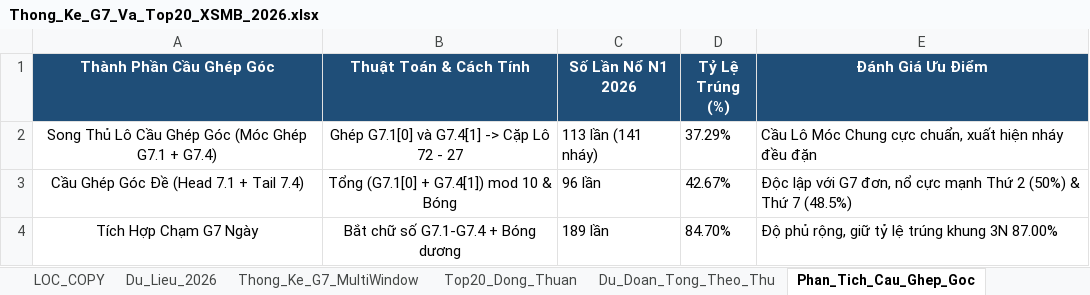
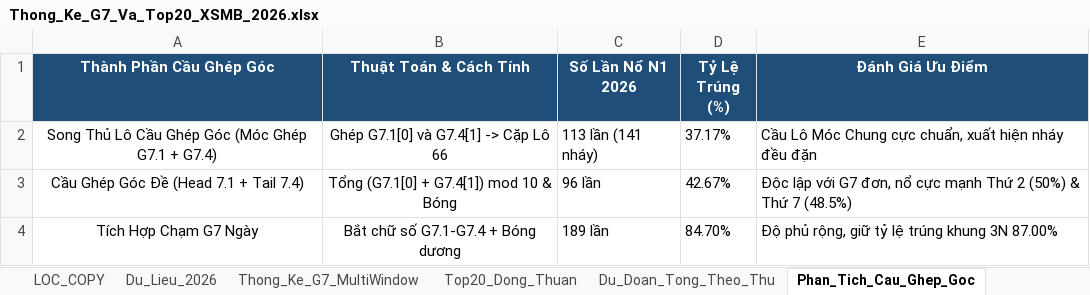
Before and after one commit to happiness2286-dot/67up97, an Excel workbook: Thong_Ke_G7_Va_Top20_XSMB_2026.xlsx, sheet Phan_Tich_Cau_Ghep_Goc, drawn as a sheet; values as stored, in another font and other column widths than the file's, no borders; the diff names each change by its address in the sheet, - before the commit and + after, or states it on an @@ line.

```diff
--- a/Thong_Ke_G7_Va_Top20_XSMB_2026.xlsx (sheet Phan_Tich_Cau_Ghep_Goc)
+++ b/Thong_Ke_G7_Va_Top20_XSMB_2026.xlsx (sheet Phan_Tich_Cau_Ghep_Goc)
-B2 (Thuật Toán & Cách Tính): Ghép G7.1[0] và G7.4[1] -> Cặp Lô 72 - 27
+B2 (Thuật Toán & Cách Tính): Ghép G7.1[0] và G7.4[1] -> Cặp Lô 66
-D2 (Tỷ Lệ Trúng (%)): 37.29%
+D2 (Tỷ Lệ Trúng (%)): 37.17%
```
Also changed, not shown: sheet Lich_Su_Nuoi_Khung_3Ngay, sheet Top20_Dong_Thuan, sheet Dan_Ha_So_Nhip_Vang, sheet Thong_Ke_Nang_Cao_G7, sheet Du_Lieu_2026, sheet Du_Doan_Tong_Theo_Thu, 2 more sheets, 6 other files.
